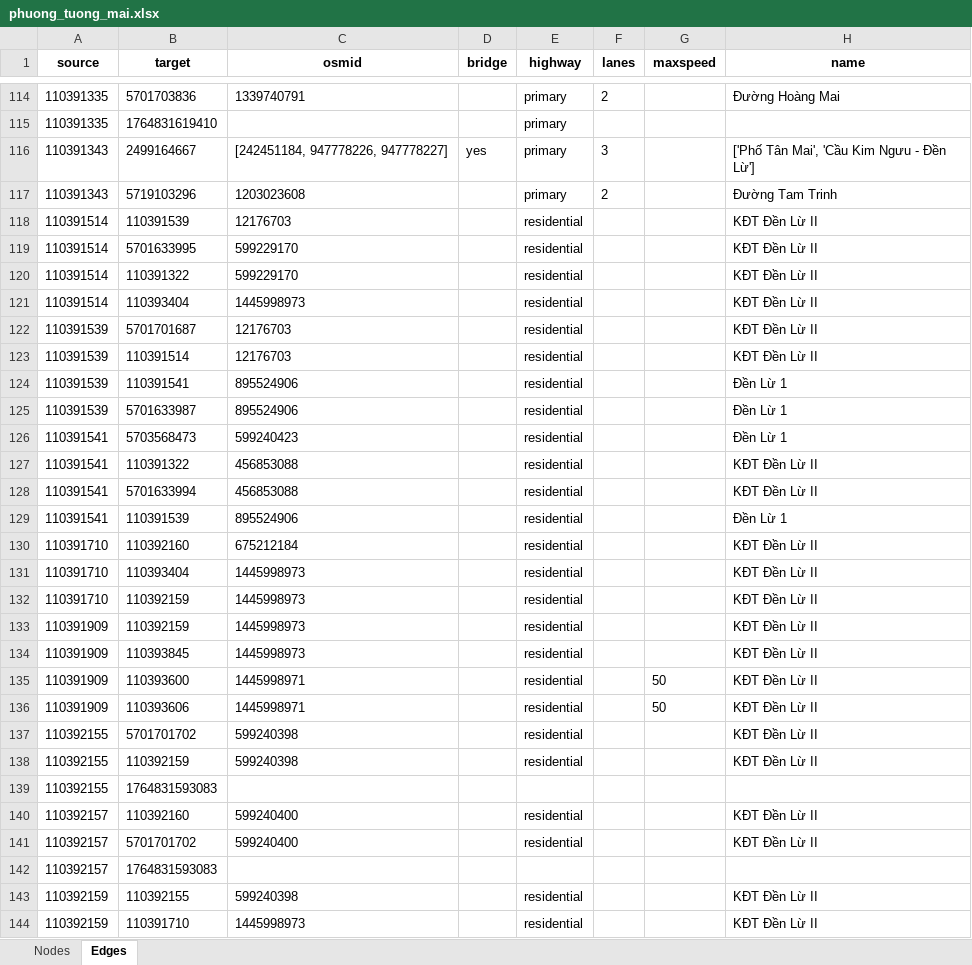
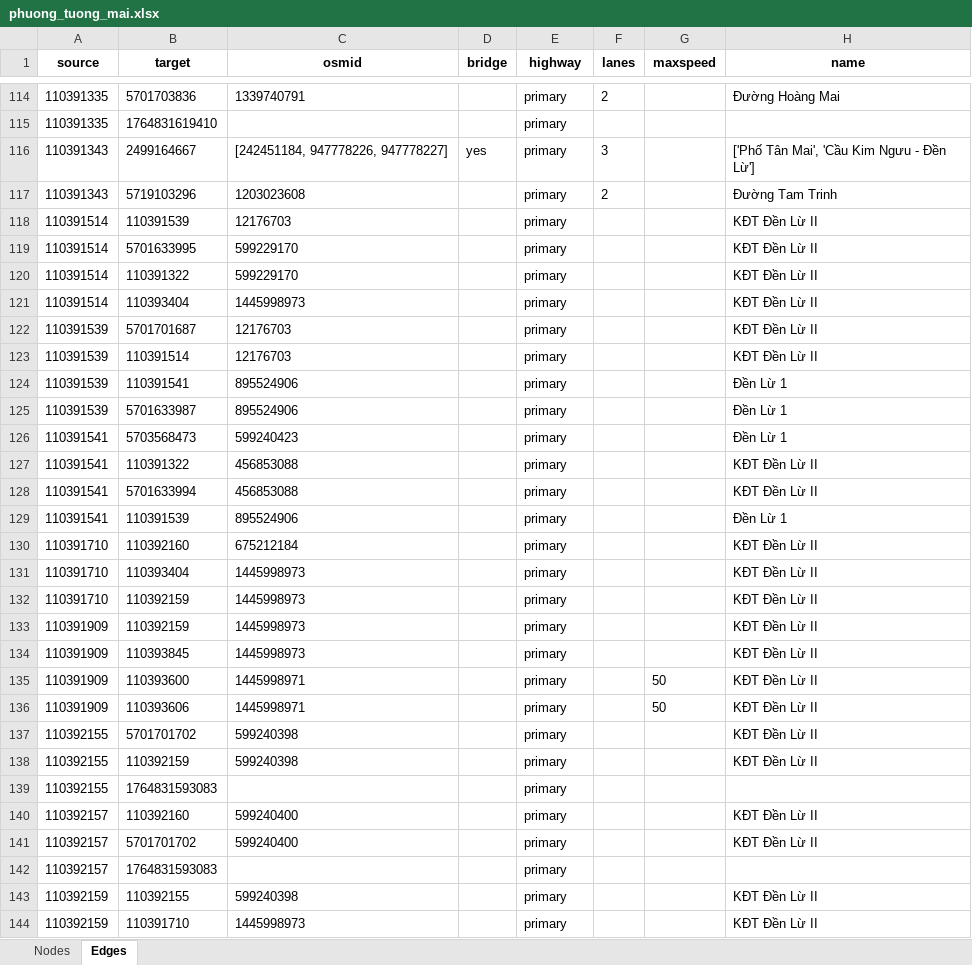
Before and after one commit to guywholovesrandomness/Nhap_mon_AI_nhom17, an Excel workbook: phuong_tuong_mai.xlsx, sheet Edges, drawn as a sheet; only a part is shown, gaps mark what is left out; values as stored, in another font and other column widths than the file's, no borders; the diff covers the shown part only; the diff names each change by its address in the sheet, - before the commit and + after, or states it on an @@ line.

```diff
--- a/phuong_tuong_mai.xlsx (sheet Edges)
+++ b/phuong_tuong_mai.xlsx (sheet Edges)
-E118:E138 (highway): residential
+E118:E138 (highway): primary
-E139 (highway): (empty)
+E139 (highway): primary
-E140:E141 (highway): residential
+E140:E141 (highway): primary
-E142 (highway): (empty)
+E142 (highway): primary
-E143:E144 (highway): residential
+E143:E144 (highway): primary
```
Also changed, not shown: 9 added rows and 643 edited cells elsewhere in this sheet, 3 other files.
